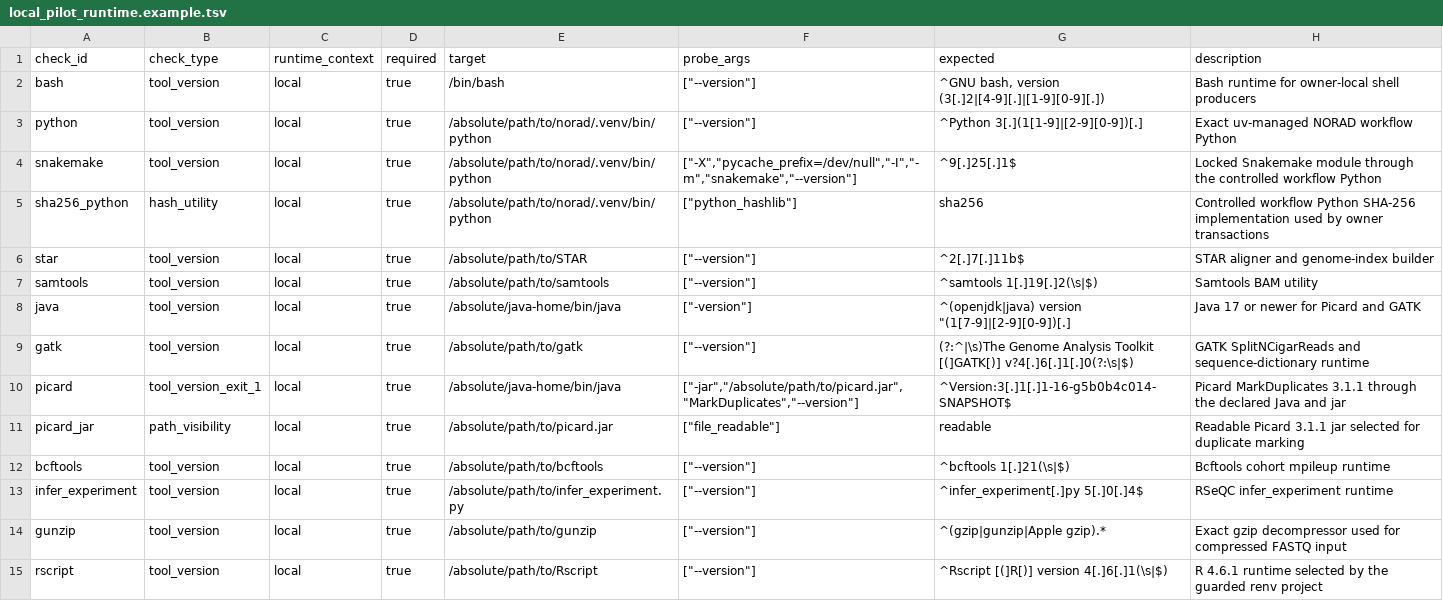
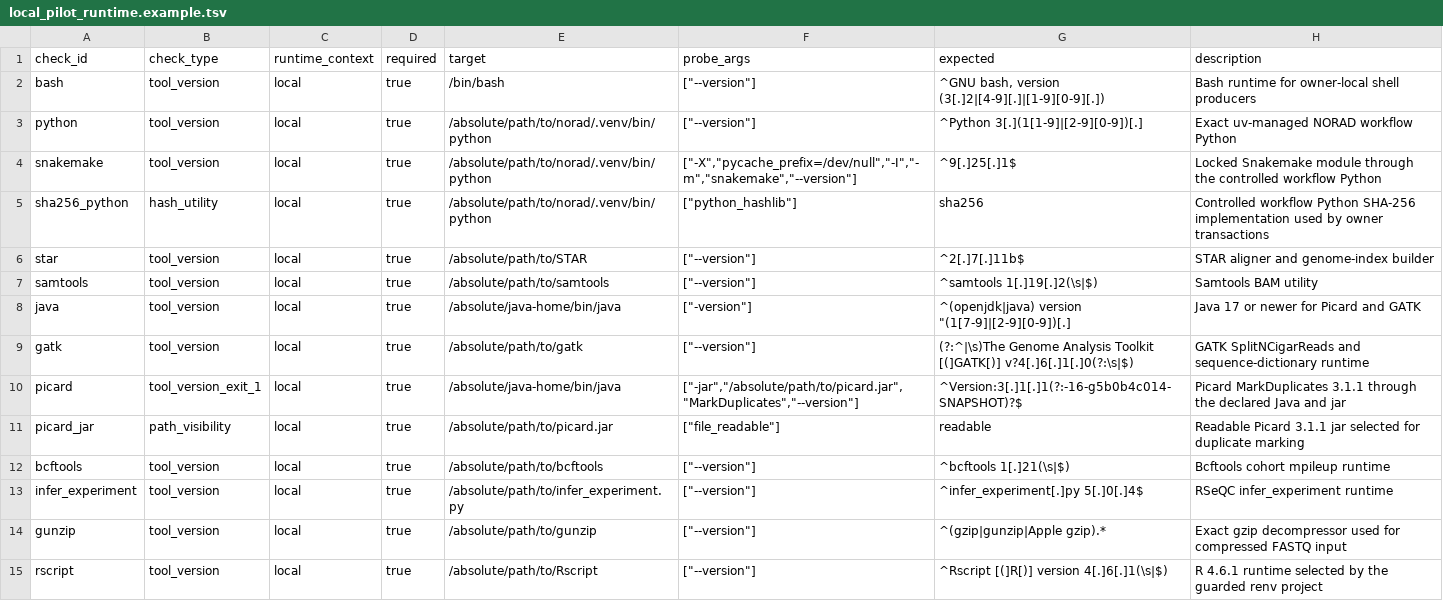
Before and after one commit to lab-cats/EMRYS, a TSV file: configs/local_pilot_runtime.example.tsv, drawn as a sheet; only a part is shown.

Commit message:
fix: bind supported runtime version signatures

```diff
--- a/configs/local_pilot_runtime.example.tsv
+++ b/configs/local_pilot_runtime.example.tsv
@@ -9,3 +9,3 @@ java	tool_version	local	true	/absolute/java-home/bin/java	["-version"]	^(openjdk
 gatk	tool_version	local	true	/absolute/path/to/gatk	["--version"]	(?:^|\s)The Genome Analysis Toolkit [(]GATK[)] v?4[.]6[.]1[.]0(?:\s|$)	GATK SplitNCigarReads and sequence-dictionary runtime
-picard	tool_version_exit_1	local	true	/absolute/java-home/bin/java	["-jar","/absolute/path/to/picard.jar","MarkDuplicates","--version"]	^Version:3[.]1[.]1-16-g5b0b4c014-SNAPSHOT$	Picard MarkDuplicates 3.1.1 through the declared Java and jar
+picard	tool_version_exit_1	local	true	/absolute/java-home/bin/java	["-jar","/absolute/path/to/picard.jar","MarkDuplicates","--version"]	^Version:3[.]1[.]1(?:-16-g5b0b4c014-SNAPSHOT)?$	Picard MarkDuplicates 3.1.1 through the declared Java and jar
 picard_jar	path_visibility	local	true	/absolute/path/to/picard.jar	["file_readable"]	readable	Readable Picard 3.1.1 jar selected for duplicate marking
```
Also changed, not shown: 4 other files.
